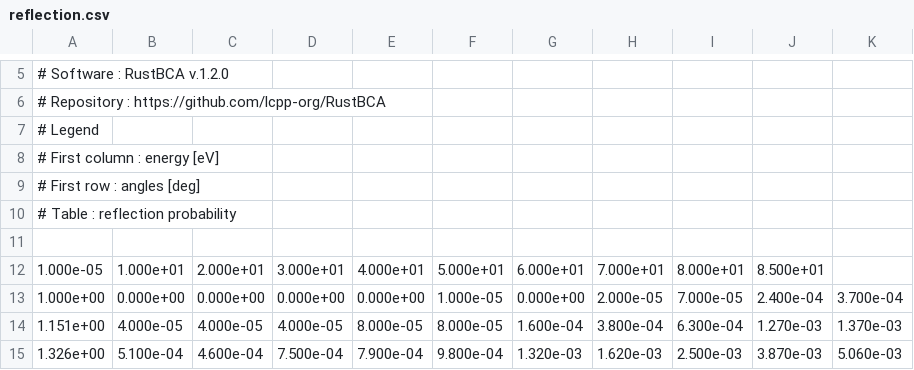
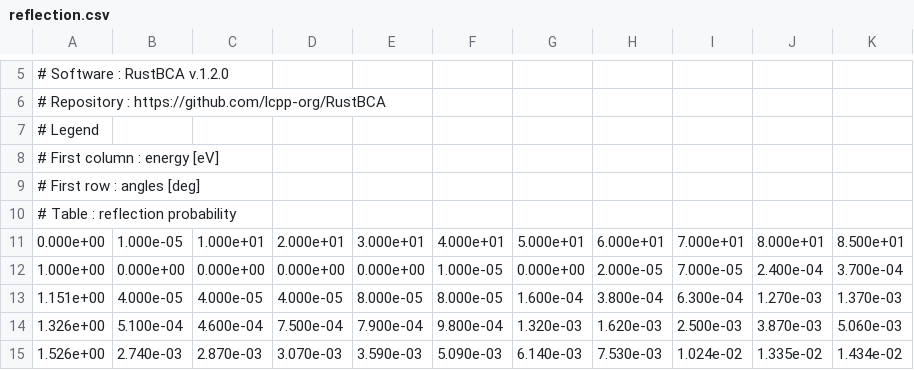
Before and after one commit to lcpp-org/rustbca_tables_carbon_on_tungsten, a CSV file: reflection.csv, drawn as a sheet; only a part is shown, gaps mark what is left out; the shorter side is filled out with more unchanged rows; removed rows and columns are numbered as before the commit, all else as after; the diff names each change by its address in the sheet, - before the commit and + after, or states it on an @@ line.

Commit message:
Update reflection.csv

```diff
--- a/reflection.csv
+++ b/reflection.csv
-row 11: (empty)
+row 11: 0.000e+00 | 1.000e-05 | 1.000e+01 | 2.000e+01 | 3.000e+01 | 4.000e+01 | 5.000e+01 | 6.000e+01 | 7.000e+01 | 8.000e+01 | 8.500e+01
-row 12: 1.000e-05 | 1.000e+01 | 2.000e+01 | 3.000e+01 | 4.000e+01 | 5.000e+01 | 6.000e+01 | 7.000e+01 | 8.000e+01 | 8.500e+01
```
